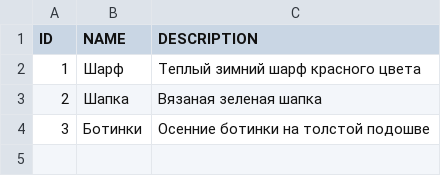
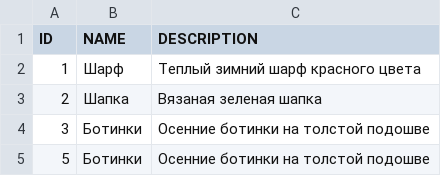
Before and after one commit to ultrs/java-level2, a CSV file: resources/items-name.csv, drawn as a sheet; the diff names each change by its address in the sheet, - before the commit and + after, or states it on an @@ line.

```diff
--- a/resources/items-name.csv
+++ b/resources/items-name.csv
+row 5: 5 | Ботинки | Осенние ботинки на толстой подошве
```
Also changed, not shown: 11 other files.
